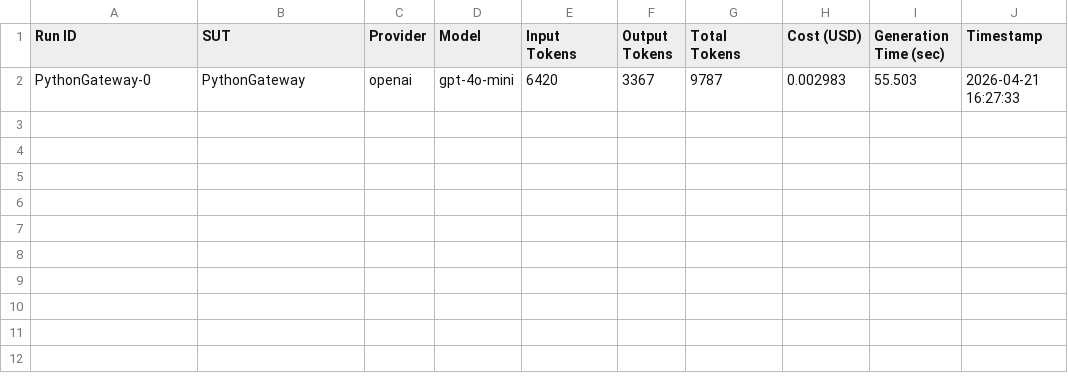
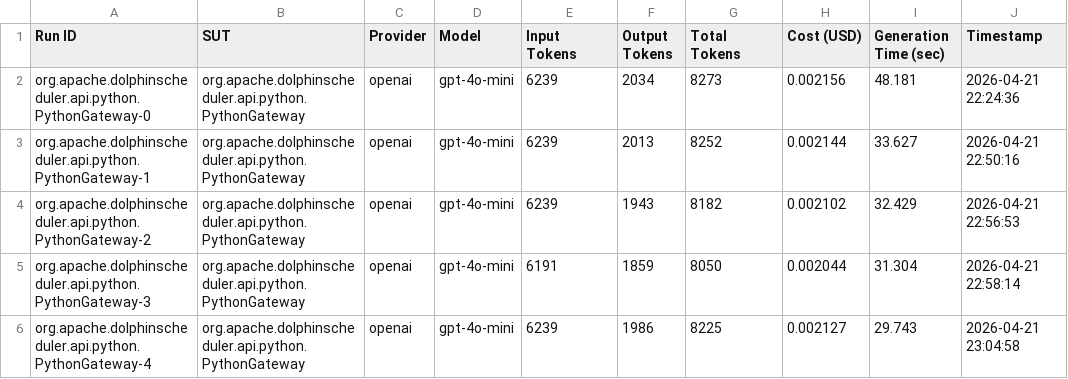
Before and after one commit to FedericoValeri/unmock4j, a CSV file: results/summary.csv, drawn as a sheet; removed rows and columns are numbered as before the commit, all else as after; the diff names each change by its address in the sheet, - before the commit and + after, or states it on an @@ line.

```diff
--- a/results/summary.csv
+++ b/results/summary.csv
-row 2: PythonGateway-0 | PythonGateway | openai | gpt-4o-mini | 6420 | 3367 | 9787 | 0.002983 | 55.503 | 2026-04-21 16:27:33
+row 2: org.apache.dolphinscheduler.api.python.PythonGateway-0 | org.apache.dolphinscheduler.api.python.PythonGateway | openai | gpt-4o-mini | 6239 | 2034 | 8273 | 0.002156 | 48.181 | 2026-04-21 22:24:36
+row 3: org.apache.dolphinscheduler.api.python.PythonGateway-1 | org.apache.dolphinscheduler.api.python.PythonGateway | openai | gpt-4o-mini | 6239 | 2013 | 8252 | 0.002144 | 33.627 | 2026-04-21 22:50:16
+row 4: org.apache.dolphinscheduler.api.python.PythonGateway-2 | org.apache.dolphinscheduler.api.python.PythonGateway | openai | gpt-4o-mini | 6239 | 1943 | 8182 | 0.002102 | 32.429 | 2026-04-21 22:56:53
+row 5: org.apache.dolphinscheduler.api.python.PythonGateway-3 | org.apache.dolphinscheduler.api.python.PythonGateway | openai | gpt-4o-mini | 6191 | 1859 | 8050 | 0.002044 | 31.304 | 2026-04-21 22:58:14
+row 6: org.apache.dolphinscheduler.api.python.PythonGateway-4 | org.apache.dolphinscheduler.api.python.PythonGateway | openai | gpt-4o-mini | 6239 | 1986 | 8225 | 0.002127 | 29.743 | 2026-04-21 23:04:58
```
Also changed, not shown: 21 other files.
